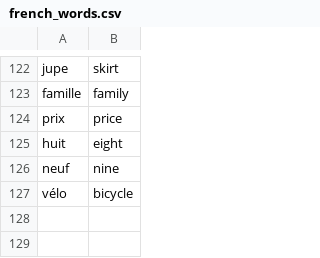
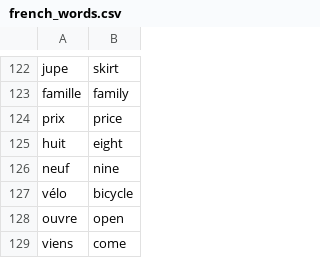
Before and after one commit to andervies/Flashy, a CSV file: data/french_words.csv, drawn as a sheet; only a part is shown, gaps mark what is left out.

Commit message:
Update french_words.csv

```diff
--- a/data/french_words.csv
+++ b/data/french_words.csv
@@ -127 +127,3 @@ neuf,nine
 vélo,bicycle
+ouvre,open
+viens,come
```
